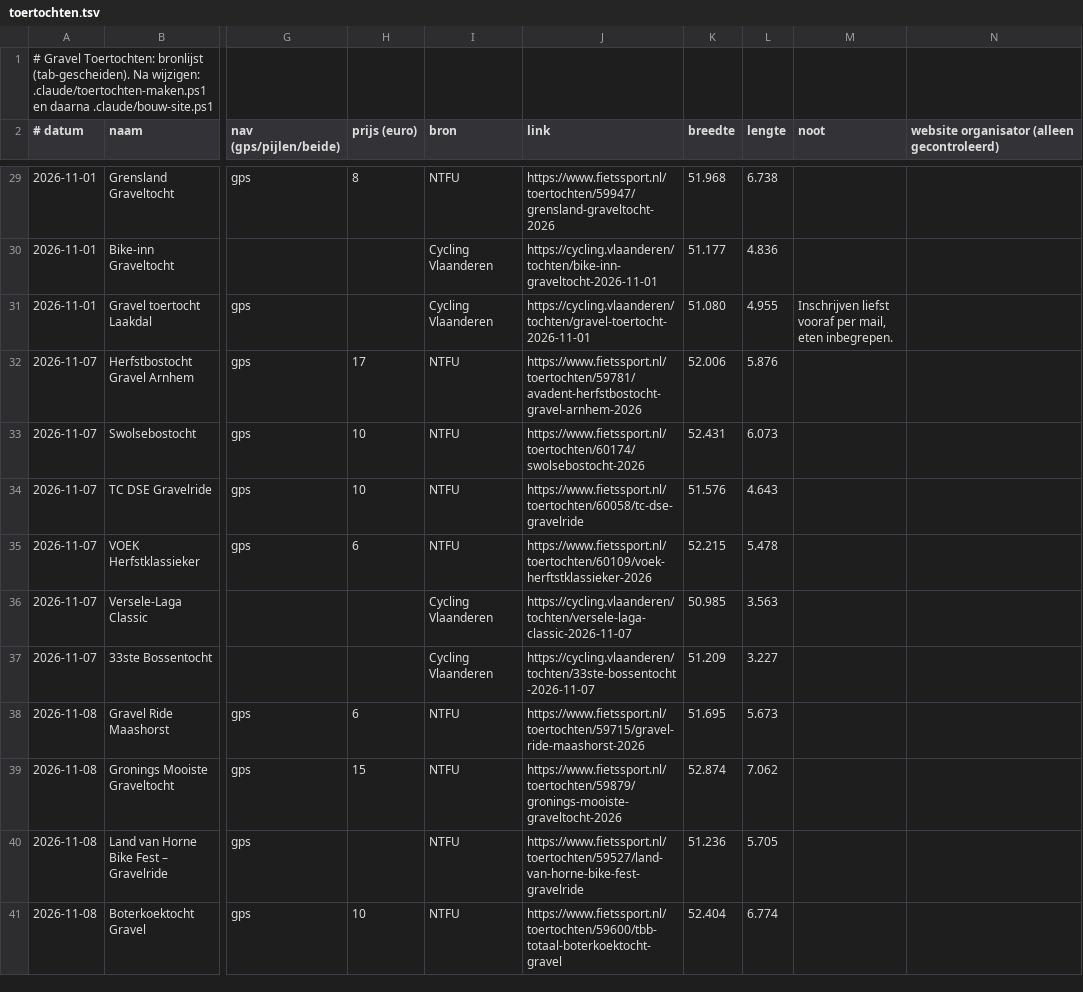
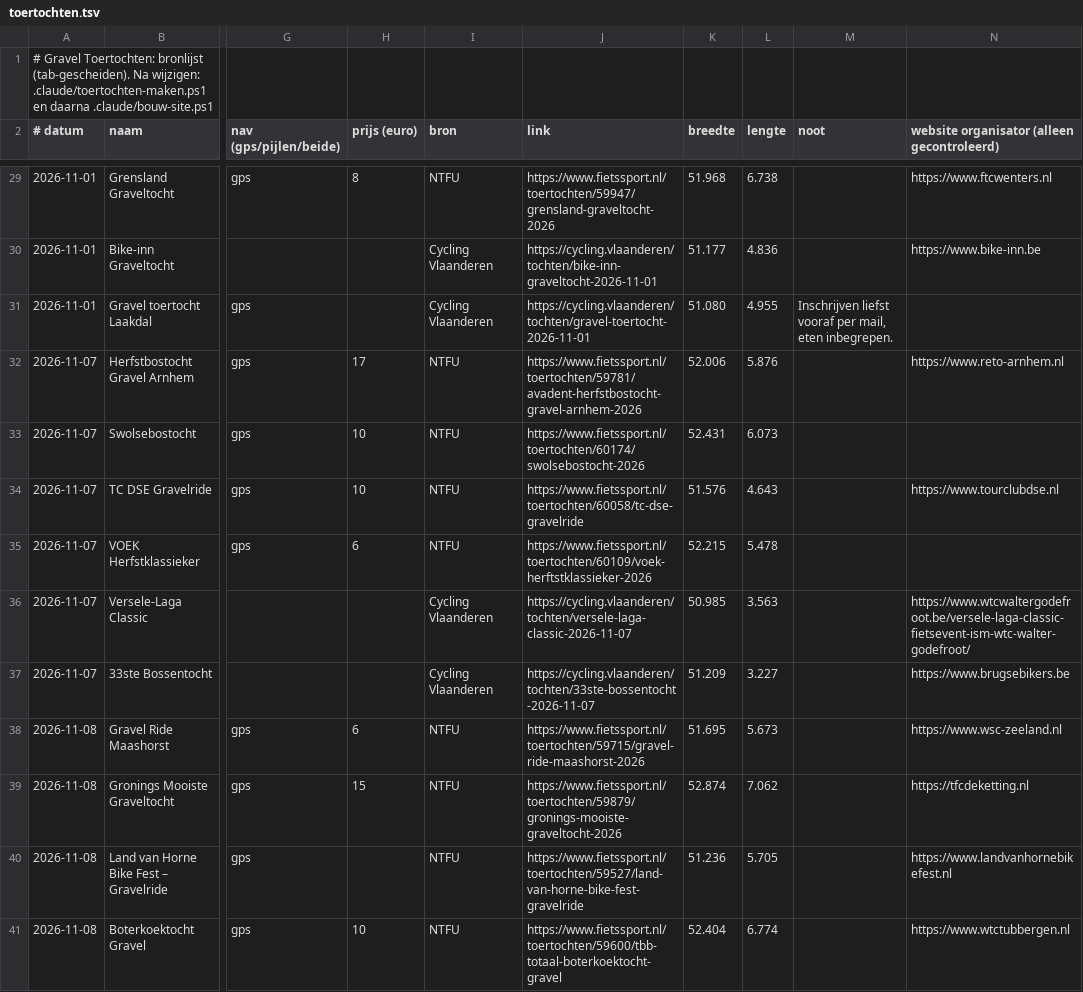
Before and after one commit to geertjans1/Gravelgorilla, a TSV file: .claude/toertochten.tsv, drawn as a sheet; only a part is shown, gaps mark what is left out; the diff covers the shown part only; the diff names each change by its address in the sheet, - before the commit and + after, or states it on an @@ line.

```diff
--- a/.claude/toertochten.tsv
+++ b/.claude/toertochten.tsv
-N29: (empty)
+N29: https://www.ftcwenters.nl
-N30: (empty)
+N30: https://www.bike-inn.be
-N32: (empty)
+N32: https://www.reto-arnhem.nl
-N34: (empty)
+N34: https://www.tourclubdse.nl
-N36: (empty)
+N36: https://www.wtcwaltergodefroot.be/versele-laga-classic-fietsevent-ism-wtc-walter-godefroot/
-N37: (empty)
+N37: https://www.brugsebikers.be
-N38: (empty)
+N38: https://www.wsc-zeeland.nl
-N39: (empty)
+N39: https://tfcdeketting.nl
-N40: (empty)
+N40: https://www.landvanhornebikefest.nl
-N41: (empty)
+N41: https://www.wtctubbergen.nl
```
Also changed, not shown: 87 edited cells elsewhere in this file, 5 other files.
